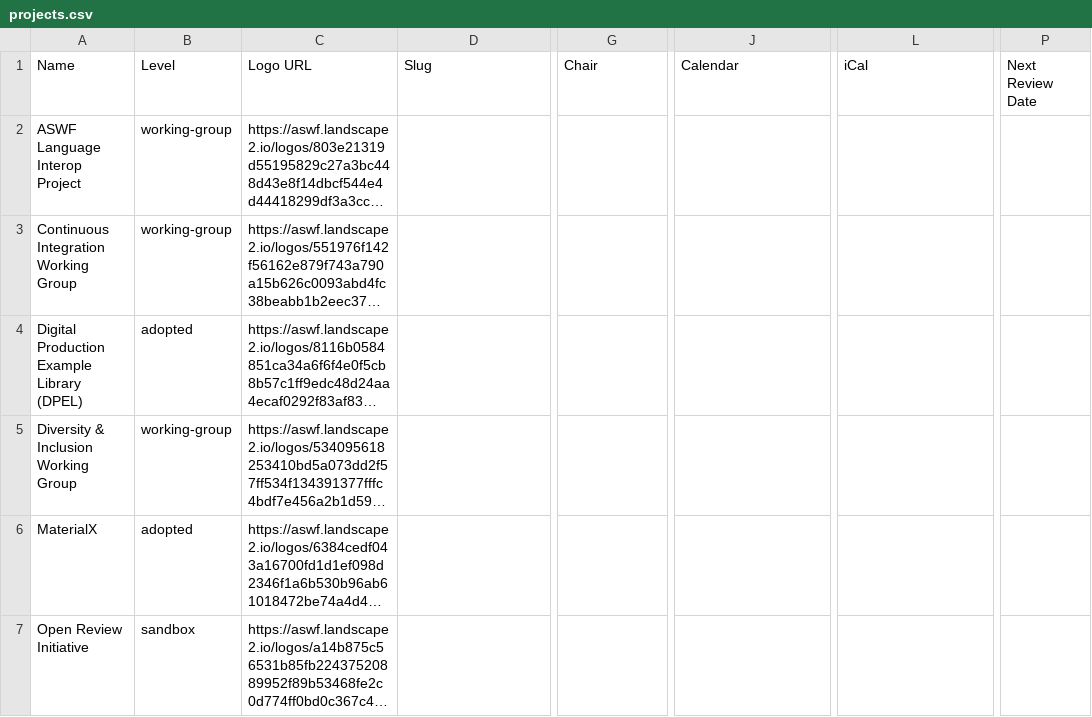
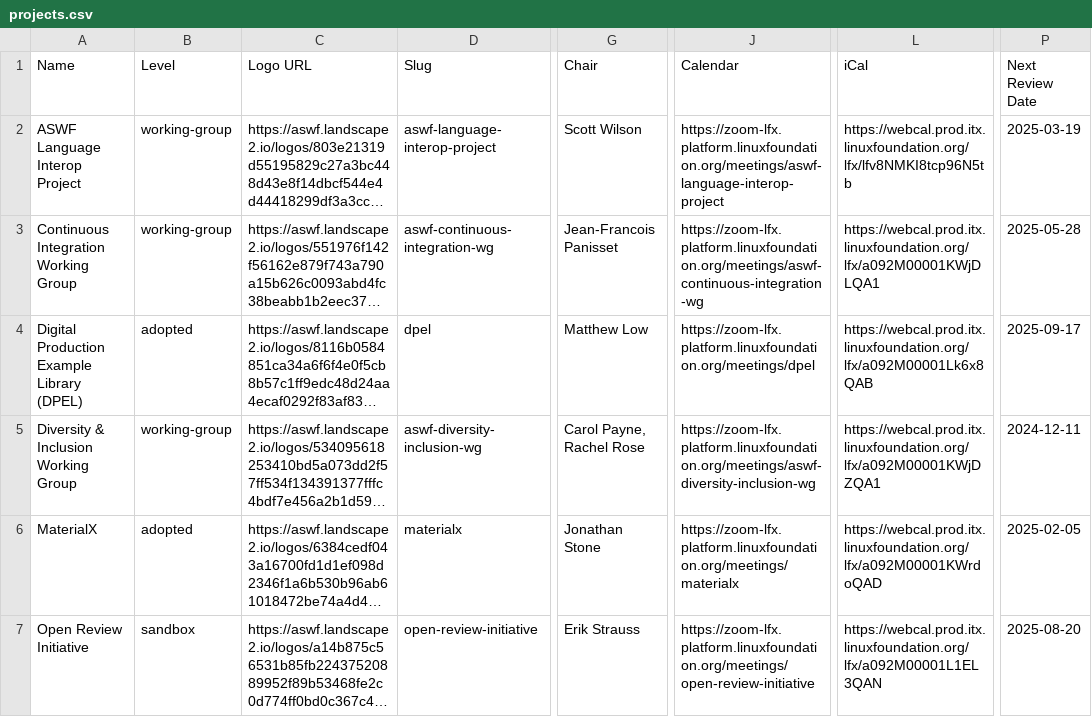
Before and after one commit to AcademySoftwareFoundation/tac, a CSV file: _data/projects.csv, drawn as a sheet; only a part is shown, gaps mark what is left out; long unchanged cells end in …; the diff covers the shown part only; the diff names each change by its address in the sheet, - before the commit and + after, or states it on an @@ line.

```diff
--- a/_data/projects.csv
+++ b/_data/projects.csv
-D2 (Slug): (empty)
+D2 (Slug): aswf-language-interop-project
-G2 (Chair): (empty)
+G2 (Chair): Scott Wilson
-J2 (Calendar): (empty)
+J2 (Calendar): https://zoom-lfx.platform.linuxfoundation.org/meetings/aswf-language-interop-project
-L2 (iCal): (empty)
+L2 (iCal): https://webcal.prod.itx.linuxfoundation.org/lfx/lfv8NMKI8tcp96N5tb
-P2 (Next Review Date): (empty)
+P2 (Next Review Date): 2025-03-19
-D3 (Slug): (empty)
+D3 (Slug): aswf-continuous-integration-wg
-G3 (Chair): (empty)
+G3 (Chair): Jean-Francois Panisset
-J3 (Calendar): (empty)
+J3 (Calendar): https://zoom-lfx.platform.linuxfoundation.org/meetings/aswf-continuous-integration-wg
-L3 (iCal): (empty)
+L3 (iCal): https://webcal.prod.itx.linuxfoundation.org/lfx/a092M00001KWjDLQA1
-P3 (Next Review Date): (empty)
+P3 (Next Review Date): 2025-05-28
-D4 (Slug): (empty)
+D4 (Slug): dpel
-G4 (Chair): (empty)
+G4 (Chair): Matthew Low
-J4 (Calendar): (empty)
+J4 (Calendar): https://zoom-lfx.platform.linuxfoundation.org/meetings/dpel
-L4 (iCal): (empty)
+L4 (iCal): https://webcal.prod.itx.linuxfoundation.org/lfx/a092M00001Lk6x8QAB
-P4 (Next Review Date): (empty)
+P4 (Next Review Date): 2025-09-17
-D5 (Slug): (empty)
+D5 (Slug): aswf-diversity-inclusion-wg
-G5 (Chair): (empty)
+G5 (Chair): Carol Payne, Rachel Rose
-J5 (Calendar): (empty)
+J5 (Calendar): https://zoom-lfx.platform.linuxfoundation.org/meetings/aswf-diversity-inclusion-wg
-L5 (iCal): (empty)
+L5 (iCal): https://webcal.prod.itx.linuxfoundation.org/lfx/a092M00001KWjDZQA1
-P5 (Next Review Date): (empty)
+P5 (Next Review Date): 2024-12-11
-D6 (Slug): (empty)
+D6 (Slug): materialx
-G6 (Chair): (empty)
+G6 (Chair): Jonathan Stone
-J6 (Calendar): (empty)
+J6 (Calendar): https://zoom-lfx.platform.linuxfoundation.org/meetings/materialx
-L6 (iCal): (empty)
+L6 (iCal): https://webcal.prod.itx.linuxfoundation.org/lfx/a092M00001KWrdoQAD
-P6 (Next Review Date): (empty)
+P6 (Next Review Date): 2025-02-05
-D7 (Slug): (empty)
+D7 (Slug): open-review-initiative
-G7 (Chair): (empty)
+G7 (Chair): Erik Strauss
-J7 (Calendar): (empty)
+J7 (Calendar): https://zoom-lfx.platform.linuxfoundation.org/meetings/open-review-initiative
-L7 (iCal): (empty)
+L7 (iCal): https://webcal.prod.itx.linuxfoundation.org/lfx/a092M00001L1EL3QAN
-P7 (Next Review Date): (empty)
+P7 (Next Review Date): 2025-08-20
```
Also changed, not shown: 69 edited cells elsewhere in this file.
